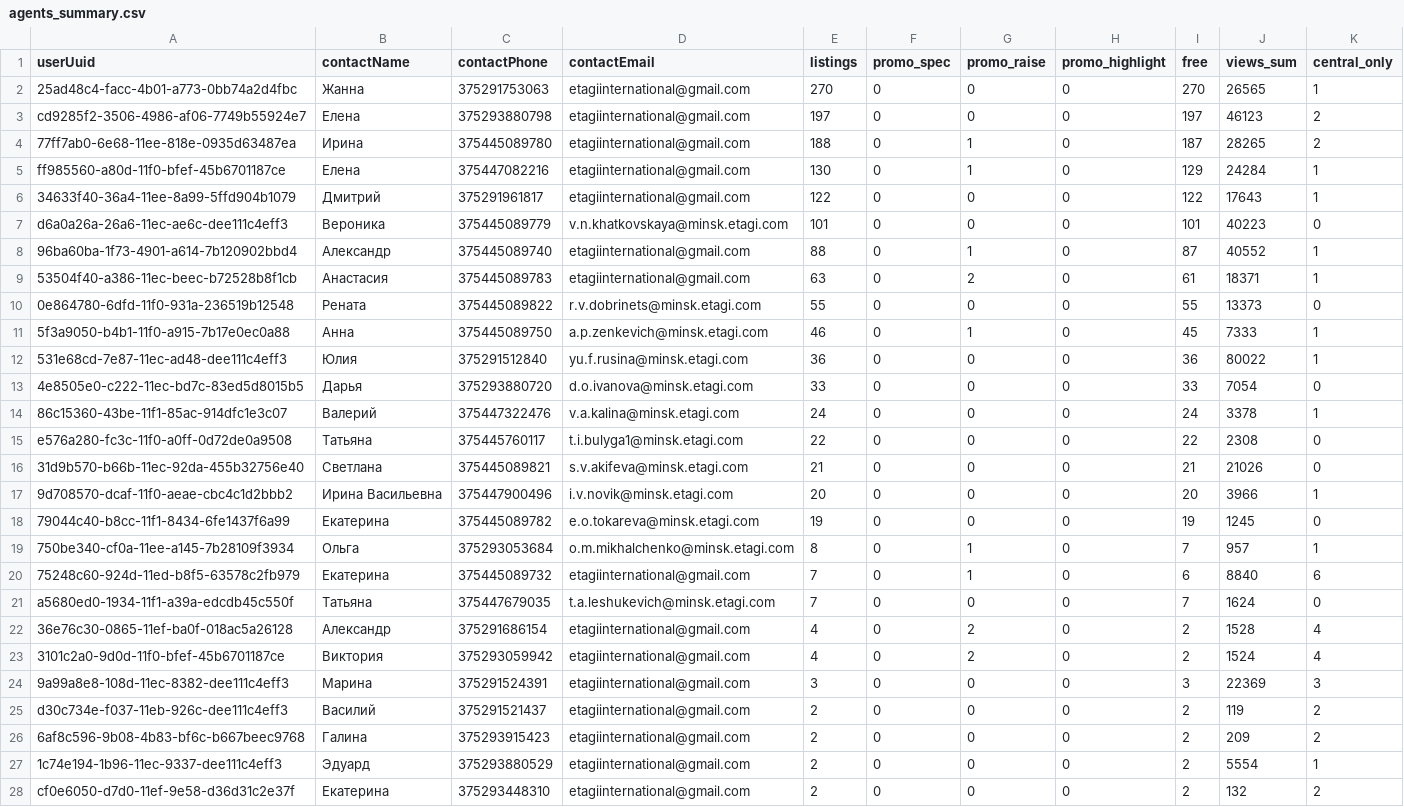
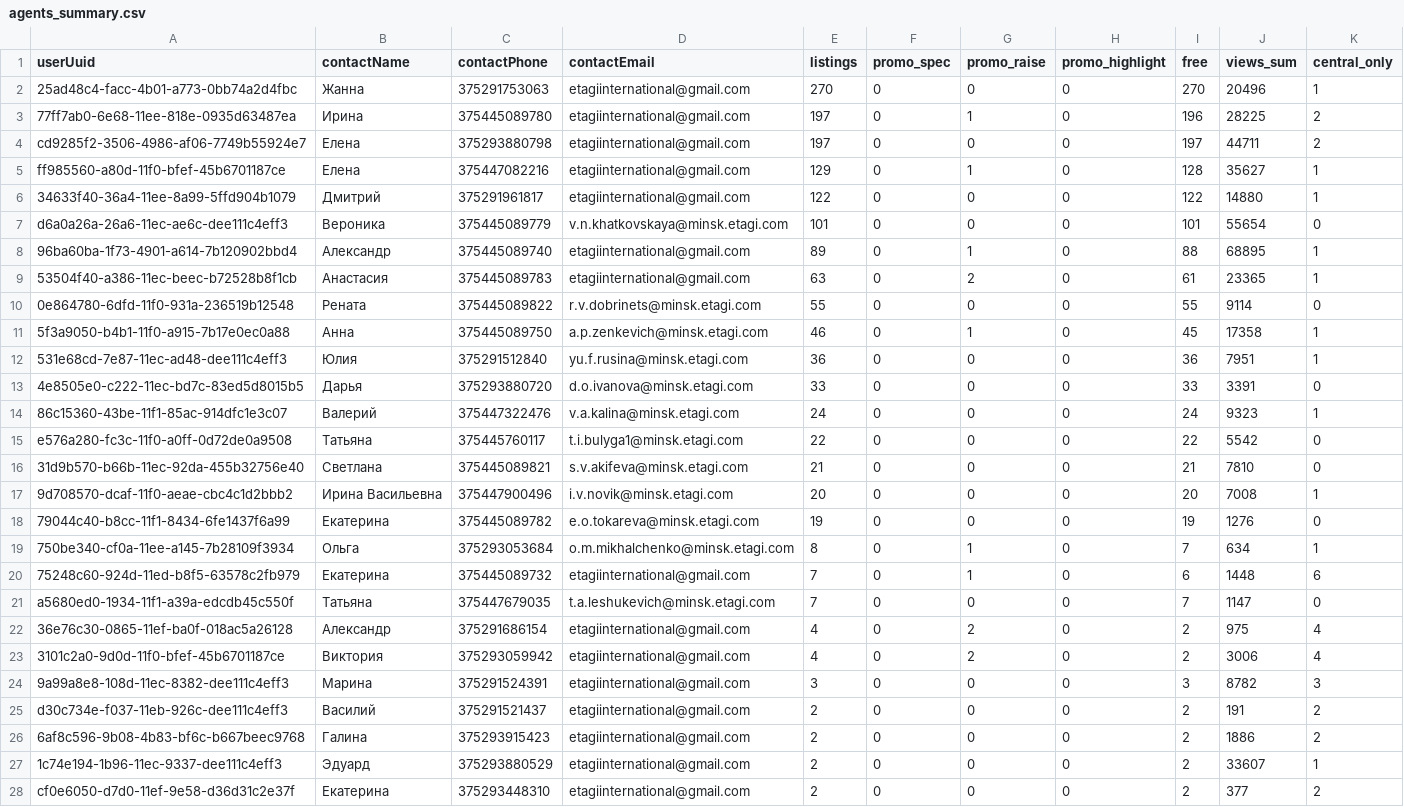
Before and after one commit to antonina-katlinskaya/realt-collector, a CSV file: data/analytics/agents_summary.csv, drawn as a sheet; only a part is shown; removed rows and columns are numbered as before the commit, all else as after; the diff covers the shown part only; the diff names each change by its address in the sheet, - before the commit and + after, or states it on an @@ line.

```diff
--- a/data/analytics/agents_summary.csv
+++ b/data/analytics/agents_summary.csv
-J2 (views_sum): 26565
+J2 (views_sum): 20496
+row 3: 77ff7ab0-6e68-11ee-818e-0935d63487ea | Ирина | 375445089780 | etagiinternational@gmail.com | 197 | 0 | 1 | 0 | 196 | 28225 | 2
-J4 (views_sum): 46123
+J4 (views_sum): 44711
-row 4: 77ff7ab0-6e68-11ee-818e-0935d63487ea | Ирина | 375445089780 | etagiinternational@gmail.com | 188 | 0 | 1 | 0 | 187 | 28265 | 2
-E5 (listings): 130
+E5 (listings): 129
-I5 (free): 129
+I5 (free): 128
-J5 (views_sum): 24284
+J5 (views_sum): 35627
-J6 (views_sum): 17643
+J6 (views_sum): 14880
-J7 (views_sum): 40223
+J7 (views_sum): 55654
-E8 (listings): 88
+E8 (listings): 89
-I8 (free): 87
+I8 (free): 88
-J8 (views_sum): 40552
+J8 (views_sum): 68895
-J9 (views_sum): 18371
+J9 (views_sum): 23365
-J10 (views_sum): 13373
+J10 (views_sum): 9114
-J11 (views_sum): 7333
+J11 (views_sum): 17358
-J12 (views_sum): 80022
+J12 (views_sum): 7951
-J13 (views_sum): 7054
+J13 (views_sum): 3391
-J14 (views_sum): 3378
+J14 (views_sum): 9323
-J15 (views_sum): 2308
+J15 (views_sum): 5542
-J16 (views_sum): 21026
+J16 (views_sum): 7810
-J17 (views_sum): 3966
+J17 (views_sum): 7008
-J18 (views_sum): 1245
+J18 (views_sum): 1276
-J19 (views_sum): 957
+J19 (views_sum): 634
-J20 (views_sum): 8840
+J20 (views_sum): 1448
-J21 (views_sum): 1624
+J21 (views_sum): 1147
-J22 (views_sum): 1528
+J22 (views_sum): 975
-J23 (views_sum): 1524
+J23 (views_sum): 3006
-J24 (views_sum): 22369
+J24 (views_sum): 8782
-J25 (views_sum): 119
+J25 (views_sum): 191
-J26 (views_sum): 209
+J26 (views_sum): 1886
-J27 (views_sum): 5554
+J27 (views_sum): 33607
-J28 (views_sum): 132
+J28 (views_sum): 377
```
Also changed, not shown: 25 edited cells elsewhere in this file, data/analytics/current_listings.csv, data/analytics/quarters_summary.csv, 7 other files.
